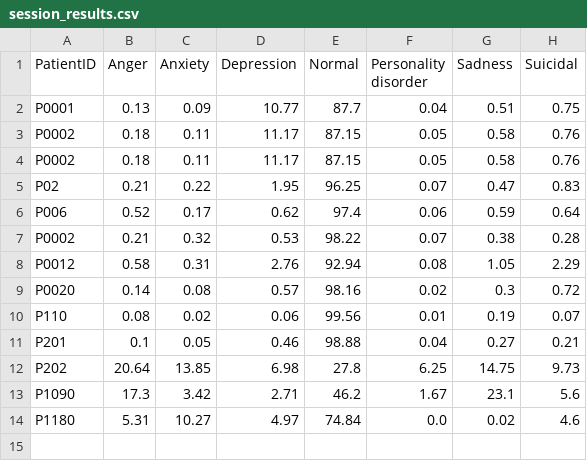
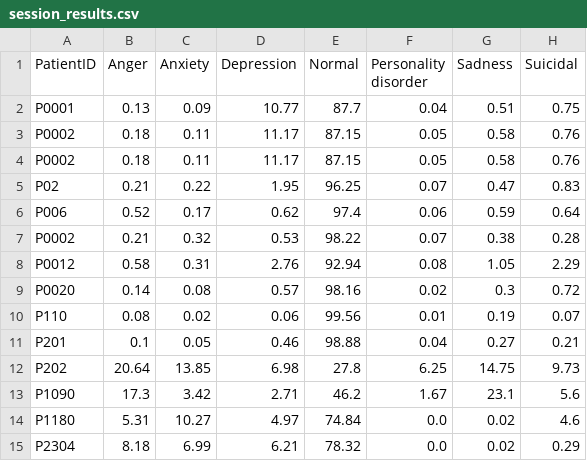
Before and after one commit to Ranajoy66/emotion-detection, a CSV file: data/session_results.csv, drawn as a sheet.

Commit message:
Update session results from Streamlit app

```diff
--- a/data/session_results.csv
+++ b/data/session_results.csv
@@ -14 +14,2 @@ P1090,17.3,3.42,2.71,46.2,1.67,23.1,5.6
 P1180,5.31,10.27,4.97,74.84,0.0,0.02,4.6
+P2304,8.18,6.99,6.21,78.32,0.0,0.02,0.29
```
